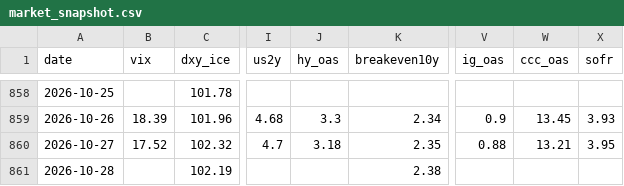
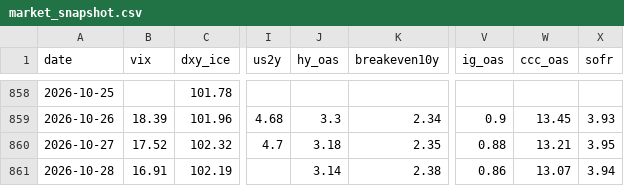
Before and after one commit to hshs9413-gif/narrative-tracker, a CSV file: docs/data/market_snapshot.csv, drawn as a sheet; only a part is shown, gaps mark what is left out; the diff names each change by its address in the sheet, - before the commit and + after, or states it on an @@ line.

```diff
--- a/docs/data/market_snapshot.csv
+++ b/docs/data/market_snapshot.csv
-B861 (vix): (empty)
+B861 (vix): 16.91
-J861 (hy_oas): (empty)
+J861 (hy_oas): 3.14
-V861 (ig_oas): (empty)
+V861 (ig_oas): 0.86
-W861 (ccc_oas): (empty)
+W861 (ccc_oas): 13.07
-X861 (sofr): (empty)
+X861 (sofr): 3.94
```
Also changed, not shown: docs/data/regime_log.csv, 2 other files.
